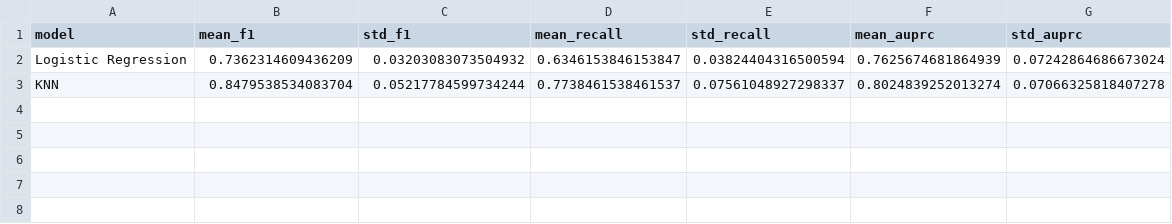
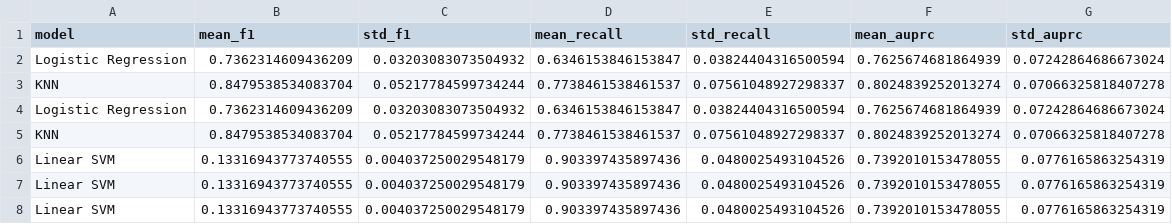
Before and after one commit to Abigail-Diaz/Credit-Card-Fraud-Detection, a CSV file: results.csv, drawn as a sheet; the diff names each change by its address in the sheet, - before the commit and + after, or states it on an @@ line.

Commit message:
feat(svm, visualization): implemented linear SVM with hyperparameter tuning and added model performance visualizations

```diff
--- a/results.csv
+++ b/results.csv
+row 4: Logistic Regression | 0.7362314609436209 | 0.03203083073504932 | 0.6346153846153847 | 0.03824404316500594 | 0.7625674681864939 | 0.07242864686673024
+row 5: KNN | 0.8479538534083704 | 0.05217784599734244 | 0.7738461538461537 | 0.07561048927298337 | 0.8024839252013274 | 0.07066325818407278
+row 6: Linear SVM | 0.13316943773740555 | 0.004037250029548179 | 0.903397435897436 | 0.0480025493104526 | 0.7392010153478055 | 0.0776165863254319
+row 7: Linear SVM | 0.13316943773740555 | 0.004037250029548179 | 0.903397435897436 | 0.0480025493104526 | 0.7392010153478055 | 0.0776165863254319
+row 8: Linear SVM | 0.13316943773740555 | 0.004037250029548179 | 0.903397435897436 | 0.0480025493104526 | 0.7392010153478055 | 0.0776165863254319
```
Also changed, not shown: 1 other file.
